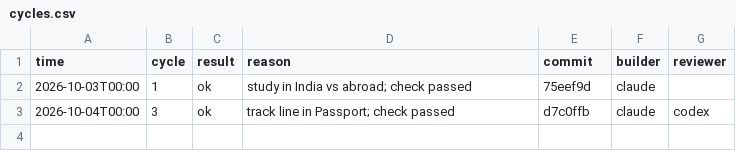
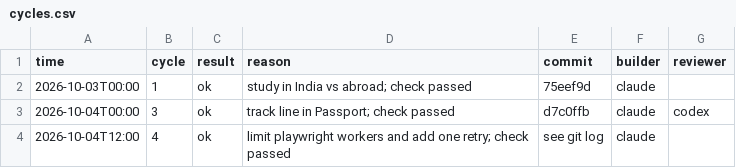
Before and after one commit to yjzw6km8y5-hub/career-gps, a CSV file: logs/cycles.csv, drawn as a sheet; the diff names each change by its address in the sheet, - before the commit and + after, or states it on an @@ line.

```diff
--- a/logs/cycles.csv
+++ b/logs/cycles.csv
+row 4: 2026-10-04T12:00 | 4 | ok | limit playwright workers and add one retry; check passed | see git log | claude
```
Also changed, not shown: 2 other files.
